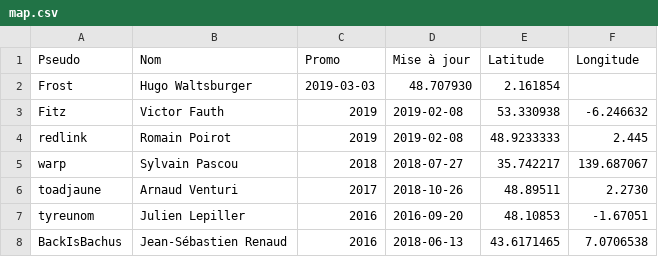
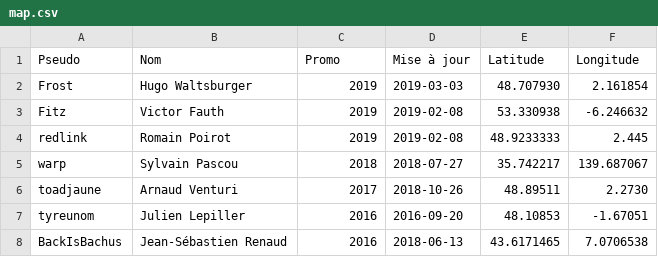
Before and after one commit to supelec-rezo/map, a CSV file: map.csv, drawn as a sheet; only a part is shown.

Commit message:
Add Frost to Rézomap

```diff
--- a/map.csv
+++ b/map.csv
@@ -1,3 +1,3 @@
 Pseudo,Nom,Promo,Mise à jour,Latitude,Longitude
-Frost,Hugo Waltsburger,2019-03-03,48.707930,2.161854
+Frost,Hugo Waltsburger,2019,2019-03-03,48.707930,2.161854
 Fitz,Victor Fauth,2019,2019-02-08,53.330938,-6.246632
```
